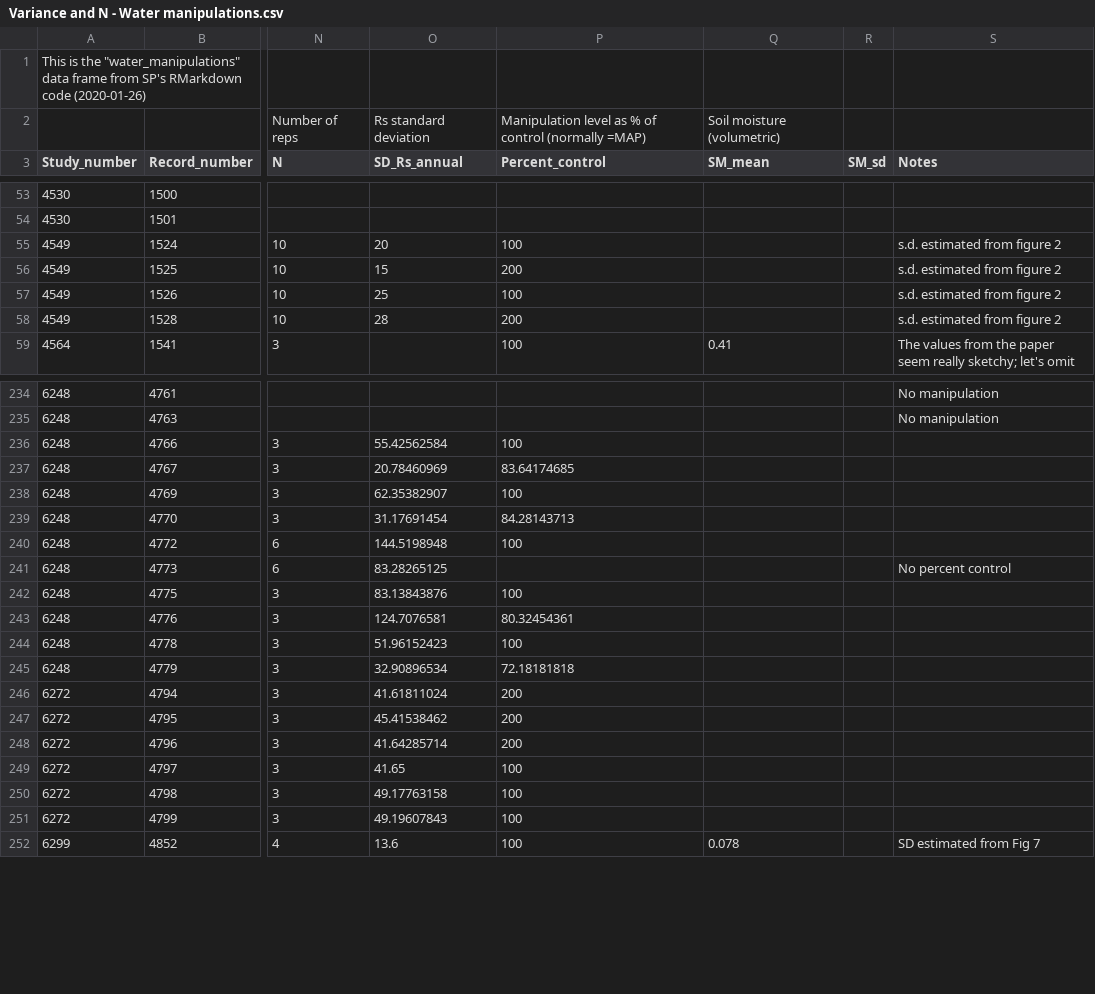
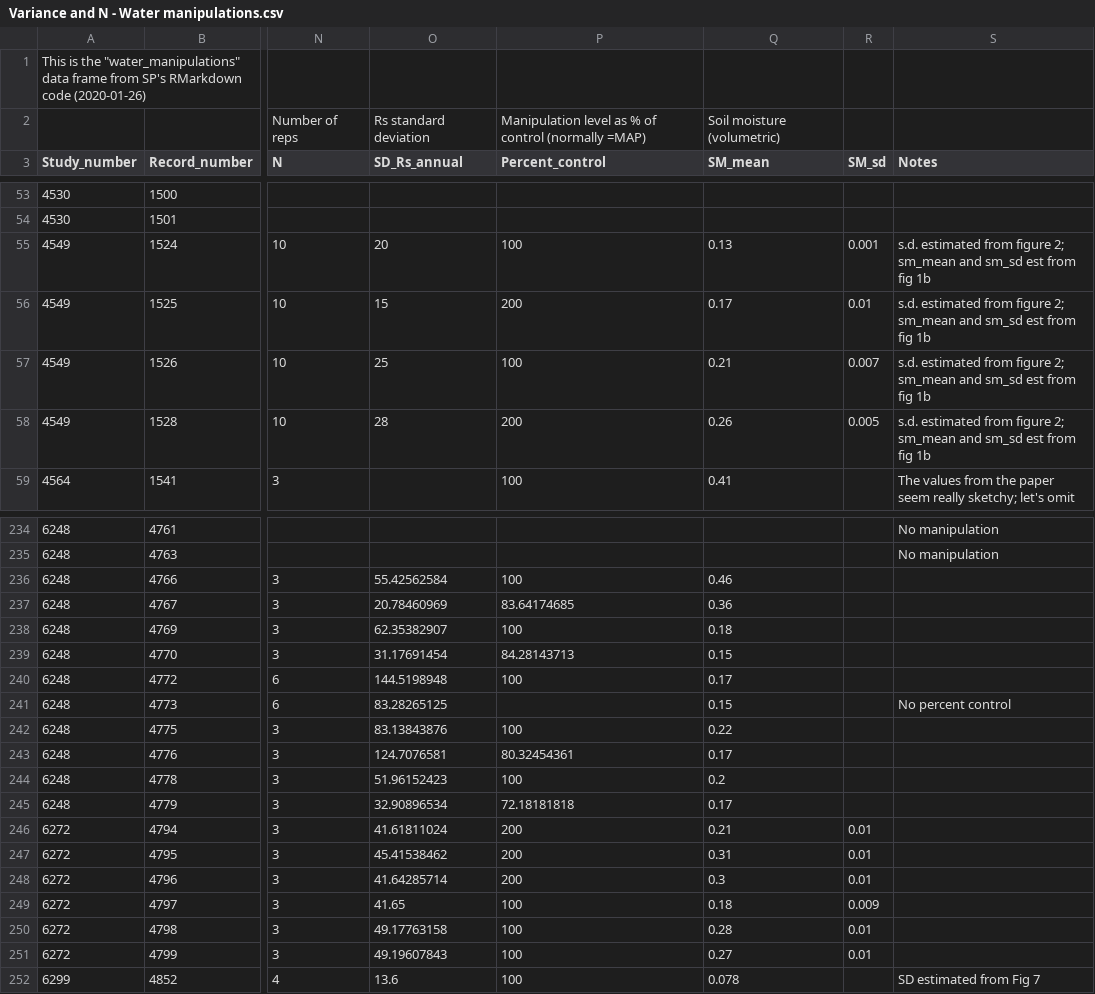
Before and after one commit to COMPASS-DOE/rs-synthesis, a CSV file: rs/Variance and N - Water manipulations.csv, drawn as a sheet; only a part is shown, gaps mark what is left out; the diff covers the shown part only; the diff names each change by its address in the sheet, - before the commit and + after, or states it on an @@ line.

Commit message:
Added record numbers for new rows in RN 4404

```diff
--- a/rs/Variance and N - Water manipulations.csv
+++ b/rs/Variance and N - Water manipulations.csv
-Q55 (SM_mean): (empty)
+Q55 (SM_mean): 0.13
-R55 (SM_sd): (empty)
+R55 (SM_sd): 0.001
-S55:S58 (Notes): …from figure 2
+S55:S58 (Notes): …from figure 2; sm_mean and sm_sd est from fig 1b
-Q56 (SM_mean): (empty)
+Q56 (SM_mean): 0.17
-R56 (SM_sd): (empty)
+R56 (SM_sd): 0.01
-Q57 (SM_mean): (empty)
+Q57 (SM_mean): 0.21
-R57 (SM_sd): (empty)
+R57 (SM_sd): 0.007
-Q58 (SM_mean): (empty)
+Q58 (SM_mean): 0.26
-R58 (SM_sd): (empty)
+R58 (SM_sd): 0.005
-Q236 (SM_mean): (empty)
+Q236 (SM_mean): 0.46
-Q237 (SM_mean): (empty)
+Q237 (SM_mean): 0.36
-Q238 (SM_mean): (empty)
+Q238 (SM_mean): 0.18
-Q239 (SM_mean): (empty)
+Q239 (SM_mean): 0.15
-Q240 (SM_mean): (empty)
+Q240 (SM_mean): 0.17
-Q241 (SM_mean): (empty)
+Q241 (SM_mean): 0.15
-Q242 (SM_mean): (empty)
+Q242 (SM_mean): 0.22
-Q243 (SM_mean): (empty)
+Q243 (SM_mean): 0.17
-Q244 (SM_mean): (empty)
+Q244 (SM_mean): 0.2
-Q245 (SM_mean): (empty)
+Q245 (SM_mean): 0.17
-Q246 (SM_mean): (empty)
+Q246 (SM_mean): 0.21
-R246:R248 (SM_sd): (empty)
+R246:R248 (SM_sd): 0.01
-Q247 (SM_mean): (empty)
+Q247 (SM_mean): 0.31
-Q248 (SM_mean): (empty)
+Q248 (SM_mean): 0.3
-Q249 (SM_mean): (empty)
+Q249 (SM_mean): 0.18
-R249 (SM_sd): (empty)
+R249 (SM_sd): 0.009
-Q250 (SM_mean): (empty)
+Q250 (SM_mean): 0.28
-R250:R251 (SM_sd): (empty)
+R250:R251 (SM_sd): 0.01
-Q251 (SM_mean): (empty)
+Q251 (SM_mean): 0.27
```
Also changed, not shown: 75 edited cells elsewhere in this file.
